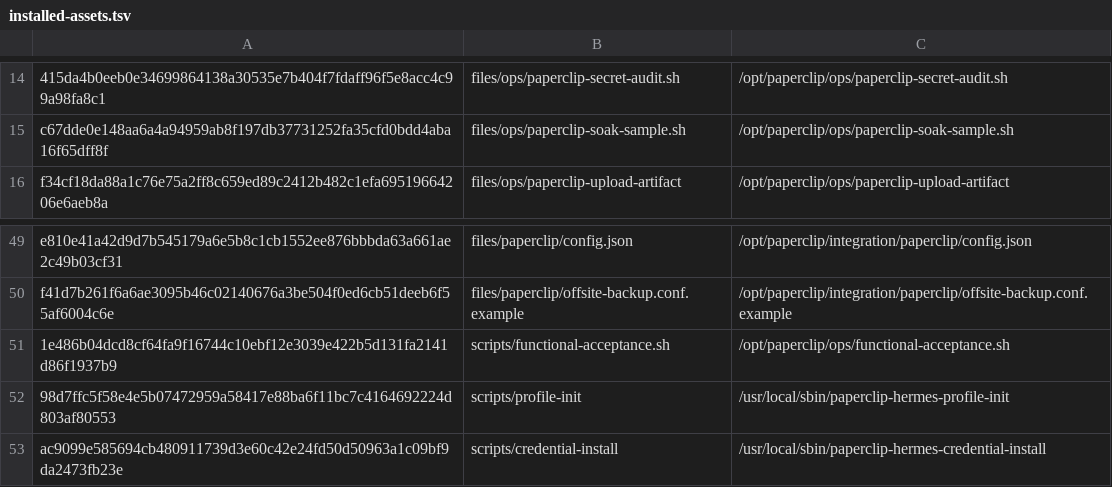
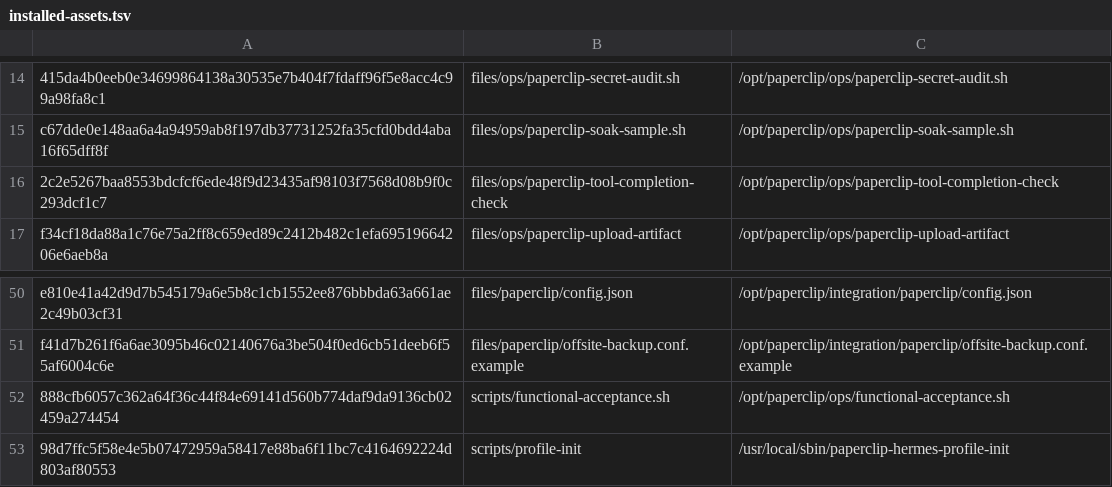
Before and after one commit to charlie-hermes/fresh-vm, a TSV file: locks/installed-assets.tsv, drawn as a sheet; only a part is shown, gaps mark what is left out; the shorter side is filled out with more unchanged rows; addresses are those after the commit; the diff names each change by its address in the sheet, - before the commit and + after, or states it on an @@ line.

Commit message:
Reject failed integration tool evidence

```diff
--- a/locks/installed-assets.tsv
+++ b/locks/installed-assets.tsv
+row 16: 2c2e5267baa8553bdcfcf6ede48f9d23435af98103f7568d08b9f0c293dcf1c7 | files/ops/paperclip-tool-completion-check | /opt/paperclip/ops/paperclip-tool-completion-check
-A52: 1e486b04dcd8cf64fa9f16744c10ebf12e3039e422b5d131fa2141d86f1937b9
+A52: 888cfb6057c362a64f36c44f84e69141d560b774daf9da9136cb02459a274454
```
Also changed, not shown: 5 other files.
